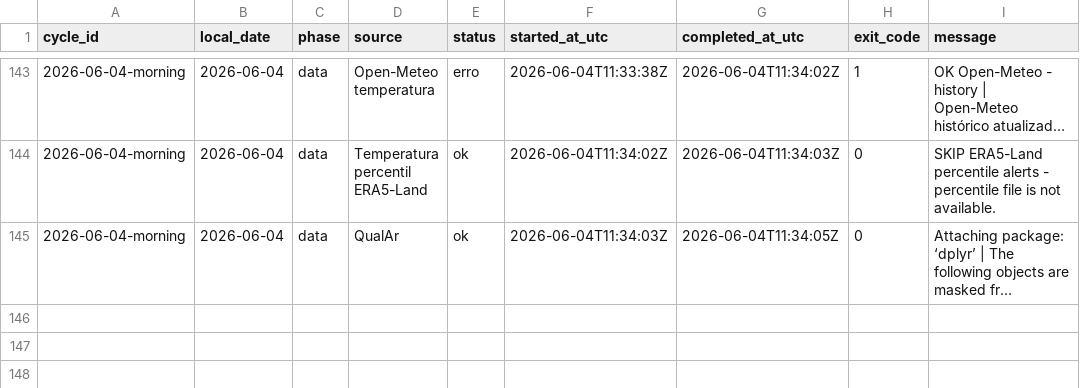
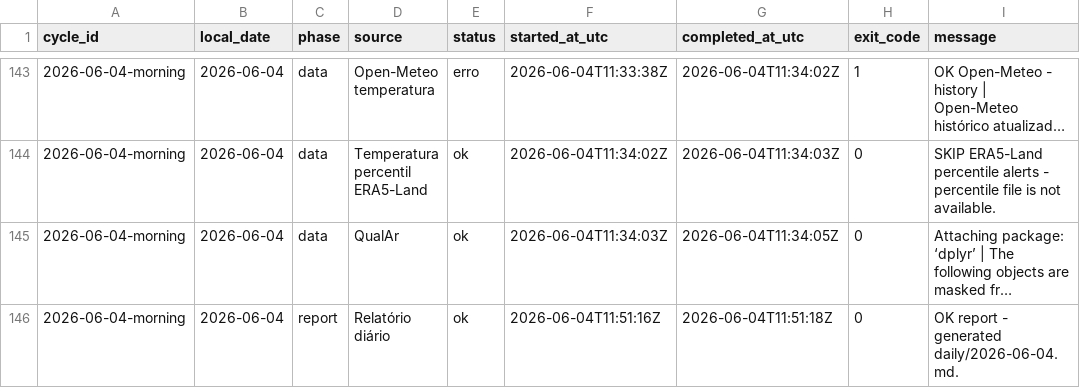
Before and after one commit to DBLQA90/qualar_matosinhos, a CSV file: data/pipeline_source_status.csv, drawn as a sheet; only a part is shown, gaps mark what is left out; long unchanged cells end in …; the diff names each change by its address in the sheet, - before the commit and + after, or states it on an @@ line.

```diff
--- a/data/pipeline_source_status.csv
+++ b/data/pipeline_source_status.csv
+row 146: 2026-06-04-morning | 2026-06-04 | report | Relatório diário | ok | 2026-06-04T11:51:16Z | 2026-06-04T11:51:18Z | 0 | OK report - generated daily/2026-06-04.md.
```
Also changed, not shown: data/pipeline_source_status_latest.csv, data/workflow_run_markers.csv, 1 other file.
